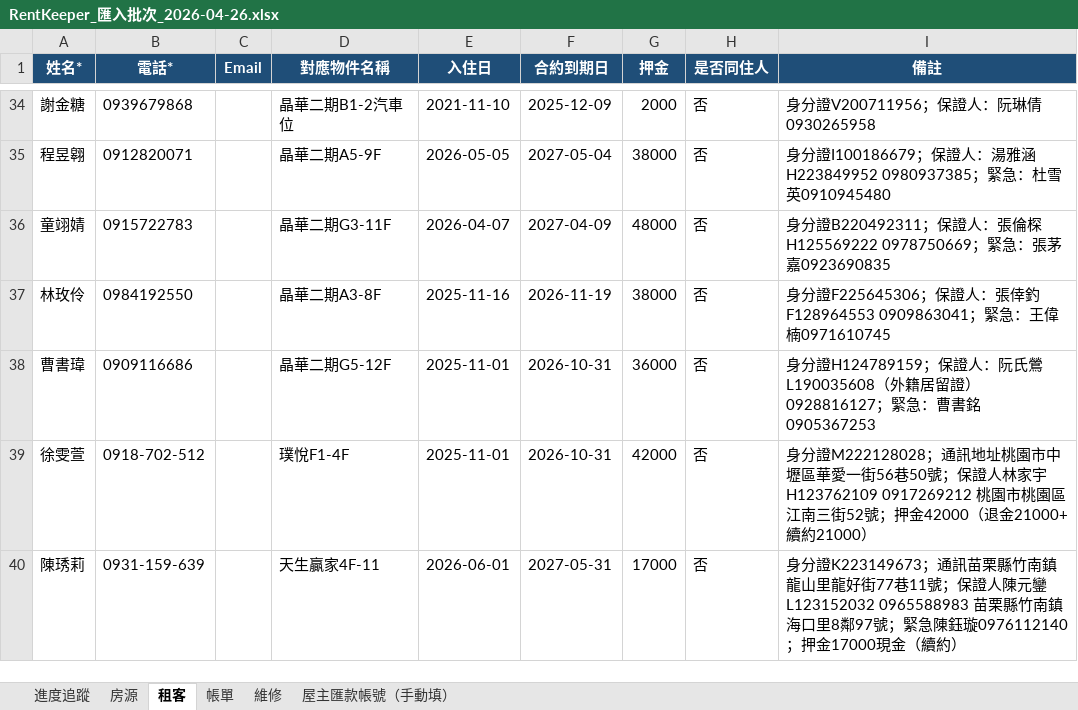
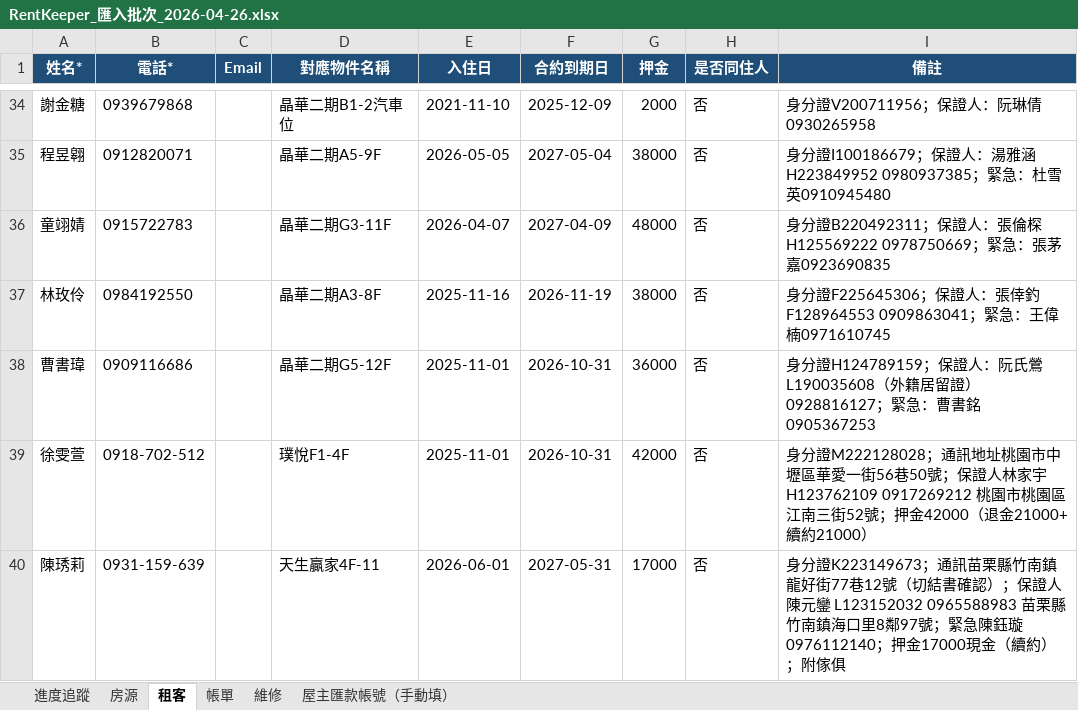
Before and after one commit to bawu95278-web/rentkeeper-collab, an Excel workbook: RentKeeper_匯入批次_2026-04-26.xlsx, sheet 租客, drawn as a sheet; only a part is shown, gaps mark what is left out; values as stored, in another font and other column widths than the file's, no borders; the diff names each change by its address in the sheet, - before the commit and + after, or states it on an @@ line.

```diff
--- a/RentKeeper_匯入批次_2026-04-26.xlsx (sheet 租客)
+++ b/RentKeeper_匯入批次_2026-04-26.xlsx (sheet 租客)
-I40 (備註): …竹南鎮龍山里龍好街77巷11號；保證人陳元鑾 L123152032 0965588983 苗栗縣竹南鎮海口里8鄰97號；緊急陳鈺璇0976112140；押金17000現金（續約）
+I40 (備註): …竹南鎮龍好街77巷12號（切結書確認）；保證人陳元鑾 L123152032 0965588983 苗栗縣竹南鎮海口里8鄰97號；緊急陳鈺璇0976112140；押金17000現金（續約）；附傢俱
```
Also changed, not shown: sheet 房源, 1 other file.
